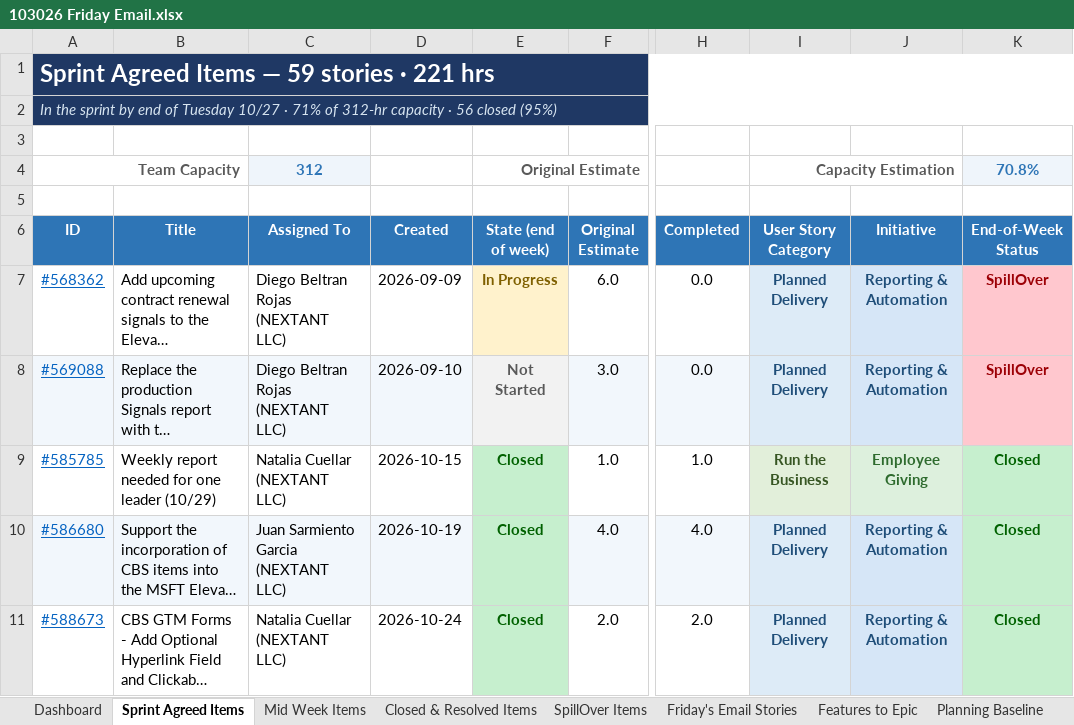
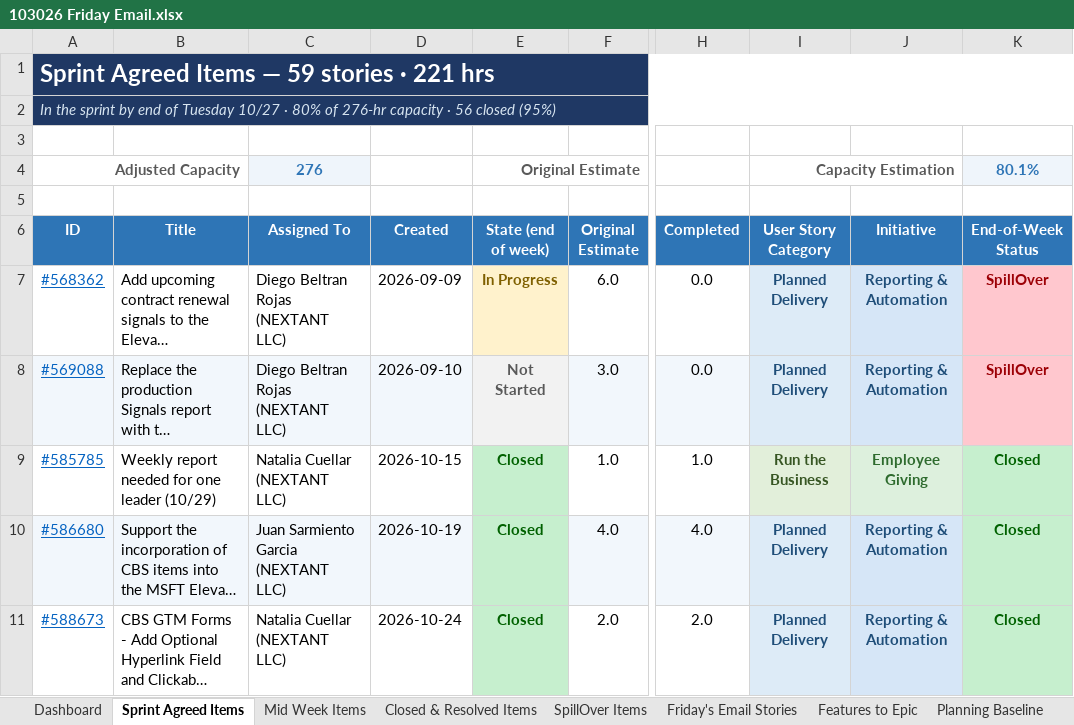
Before and after one commit to Antonio199106/ado-user-stories, an Excel workbook: week43/103026 Friday Email.xlsx, sheet Sprint Agreed Items, drawn as a sheet; only a part is shown, gaps mark what is left out; long unchanged cells end in …; values as stored, in another font and other column widths than the file's, no borders; the diff names each change by its address in the sheet, - before the commit and + after, or states it on an @@ line.

```diff
--- a/week43/103026 Friday Email.xlsx (sheet Sprint Agreed Items)
+++ b/week43/103026 Friday Email.xlsx (sheet Sprint Agreed Items)
-A2 (ID): …10/27 · 71% of 312-hr capacity ·…
+A2 (ID): …10/27 · 80% of 276-hr capacity ·…
-A4 (ID): Team Capacity
+A4 (ID): Adjusted Capacity
-C4 (Assigned To): 312
+C4 (Assigned To): 276
-K4 (End-of-Week Status): 70.8%
+K4 (End-of-Week Status): 80.1%
```
Also changed, not shown: sheet Mid Week Items, sheet Dashboard, 2 other files.
